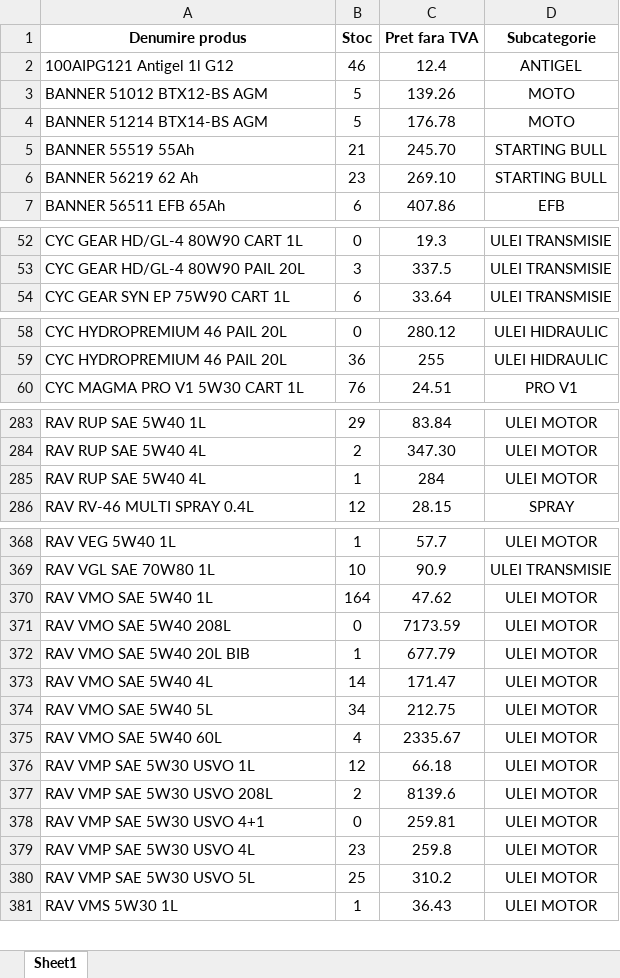
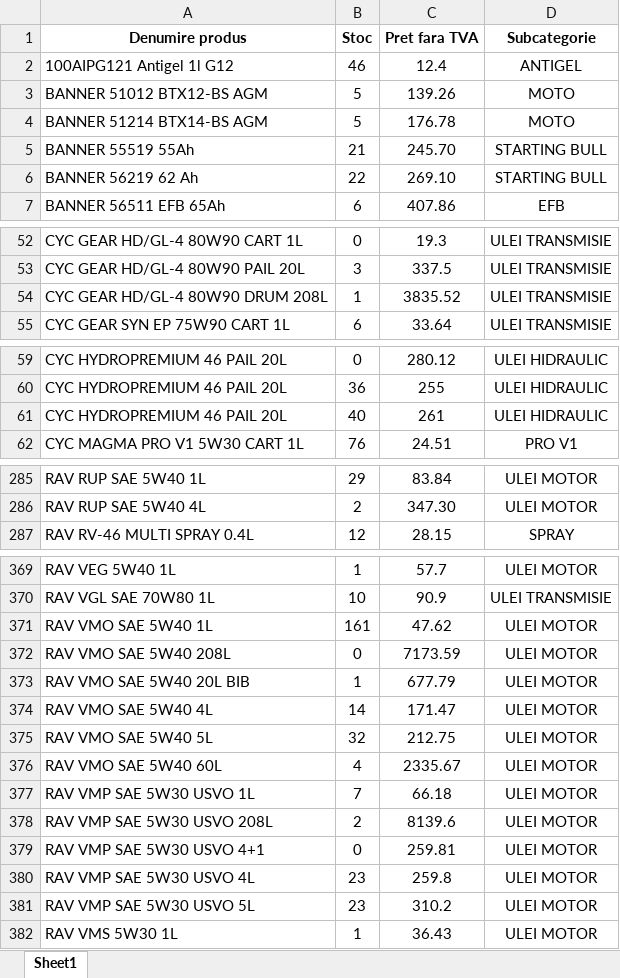
Before and after one commit to ab12slk-sys/dmautoravenol, an Excel workbook: STOCEGIUNIE.xlsx, sheet Sheet1, drawn as a sheet; only a part is shown, gaps mark what is left out; values as stored, in another font and other column widths than the file's, no borders; removed rows and columns are numbered as before the commit, all else as after; the diff covers the shown part only; the diff names each change by its address in the sheet, - before the commit and + after, or states it on an @@ line.

Commit message:
Add files via upload

```diff
--- a/STOCEGIUNIE.xlsx (sheet Sheet1)
+++ b/STOCEGIUNIE.xlsx (sheet Sheet1)
-B6 (Stoc): 23
+B6 (Stoc): 22
+row 54: CYC GEAR HD/GL-4 80W90 DRUM 208L | 1 | 3835.52 | ULEI TRANSMISIE
+row 61: CYC HYDROPREMIUM 46 PAIL 20L | 40 | 261 | ULEI HIDRAULIC
-row 285: RAV RUP SAE 5W40 4L | 1 | 284 | ULEI MOTOR
-B371 (Stoc): 164
+B371 (Stoc): 161
-B375 (Stoc): 34
+B375 (Stoc): 32
-B377 (Stoc): 12
+B377 (Stoc): 7
-B381 (Stoc): 25
+B381 (Stoc): 23
```
Also changed, not shown: 18 edited cells elsewhere in this sheet.
